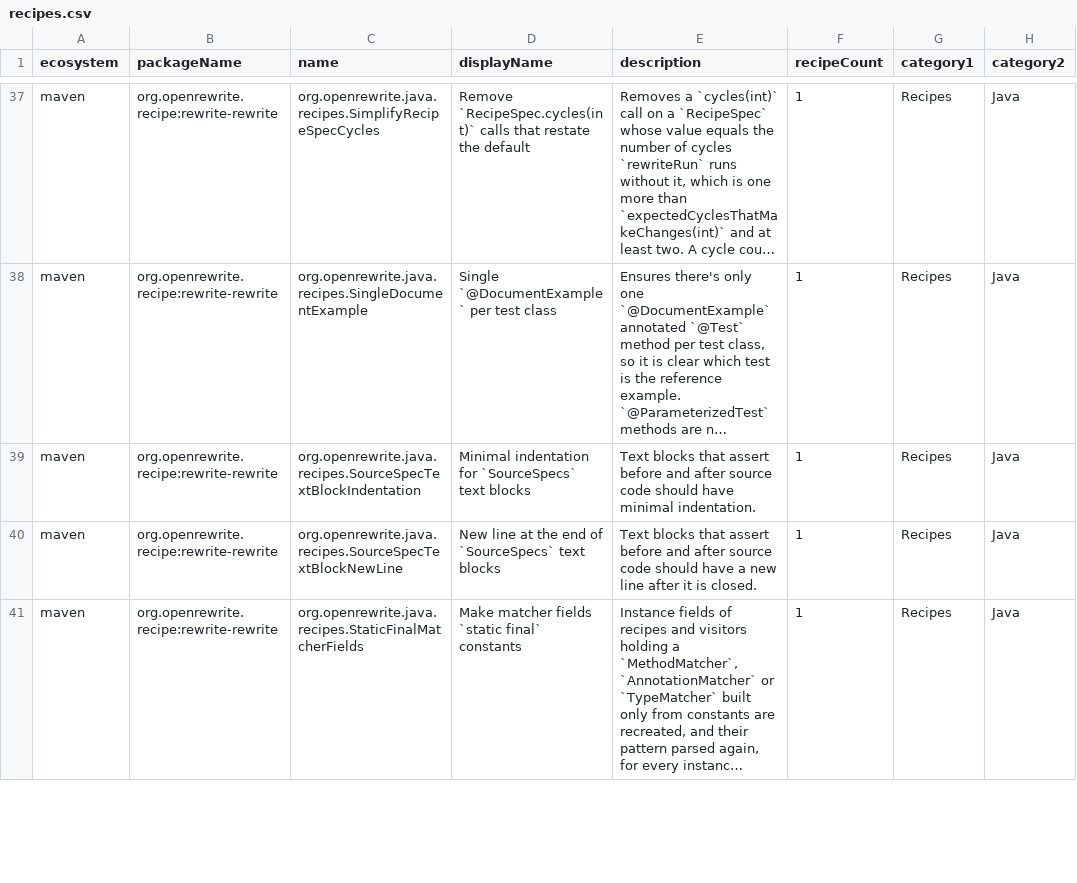
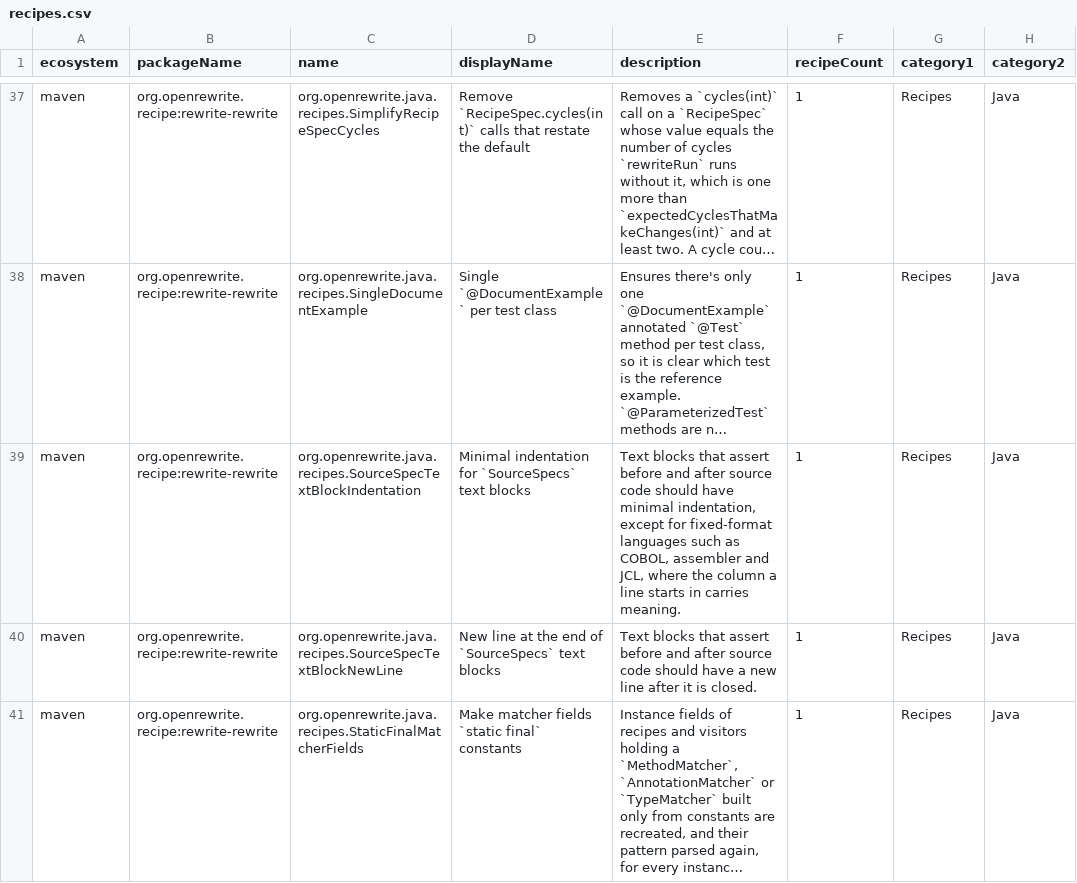
Before and after one commit to openrewrite/rewrite-rewrite, a CSV file: src/main/resources/META-INF/rewrite/recipes.csv, drawn as a sheet; only a part is shown, gaps mark what is left out; long unchanged cells end in …; the diff names each change by its address in the sheet, - before the commit and + after, or states it on an @@ line.

Commit message:
Keep fixed-format margins and only select examples with a before and after source (#136)

```diff
--- a/src/main/resources/META-INF/rewrite/recipes.csv
+++ b/src/main/resources/META-INF/rewrite/recipes.csv
-E39 (description): …have minimal indentation.
+E39 (description): …have minimal indentation, except for fixed-format languages such as COBOL, assembler and JCL, where the column a line starts in carries meaning.
```
Also changed, not shown: 4 other files.
